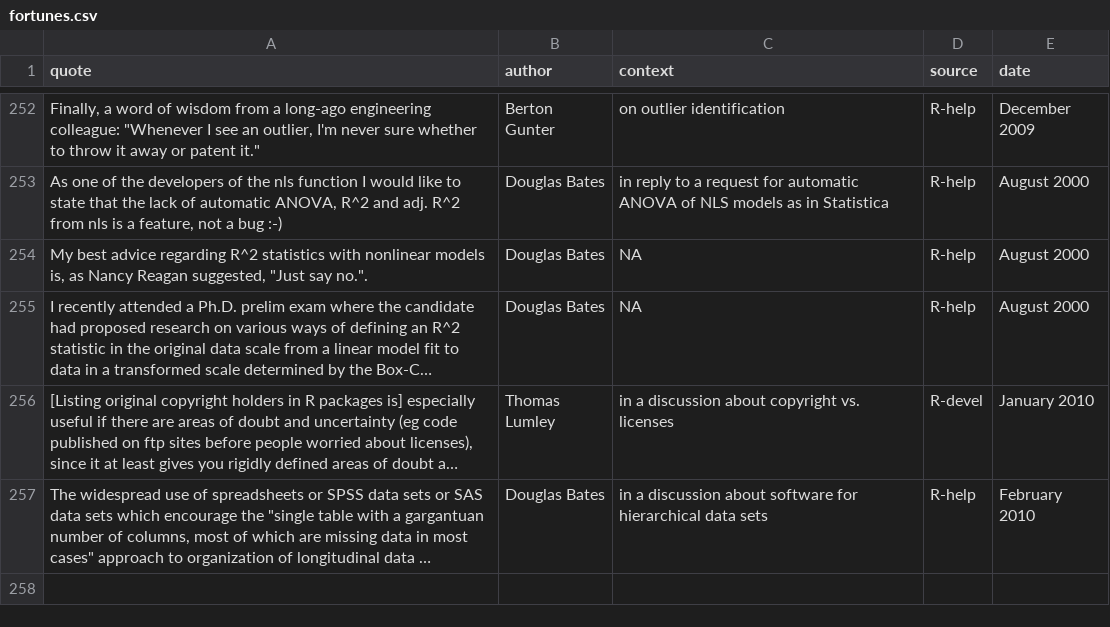
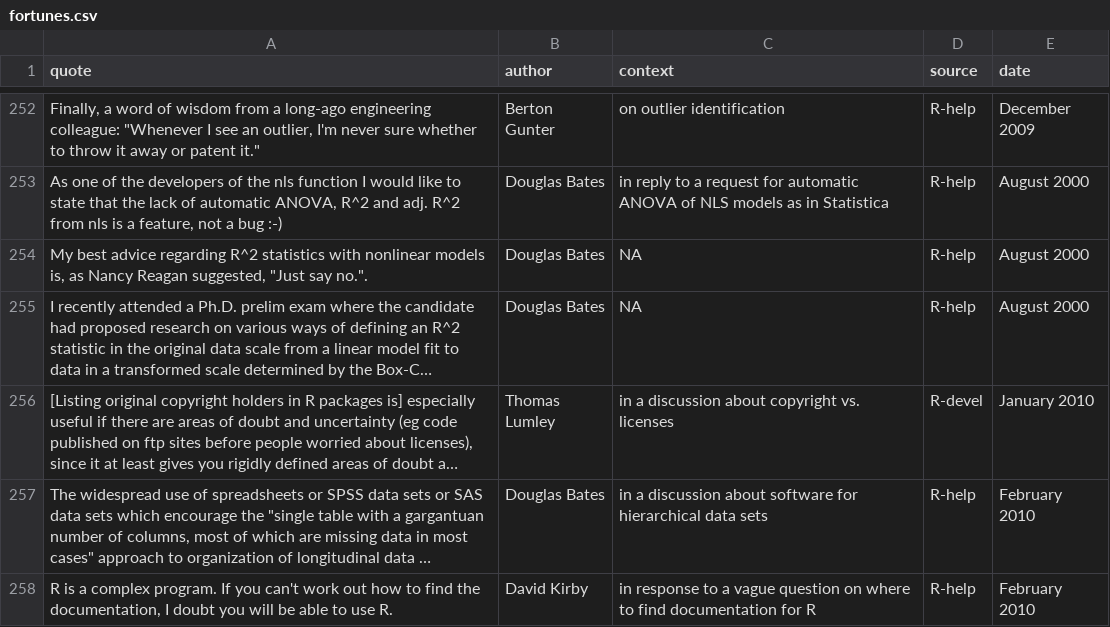
Before and after one commit to rforge/fortunes, a CSV file: pkg/inst/fortunes/fortunes.csv, drawn as a sheet; only a part is shown, gaps mark what is left out; long unchanged cells end in …; the diff names each change by its address in the sheet, - before the commit and + after, or states it on an @@ line.

Commit message:
git-svn-id: svn://svn.r-forge.r-project.org/svnroot/fortunes@282 edb9625f-4e0d-4859-8d74-9fd3b1da38cb

```diff
--- a/pkg/inst/fortunes/fortunes.csv
+++ b/pkg/inst/fortunes/fortunes.csv
+row 258: R is a complex program. If you can't work out how to find the documentation, I doubt you will be able to use R. | David Kirby | in response to a vague question on where to find documentation for R | R-help | February 2010
```
